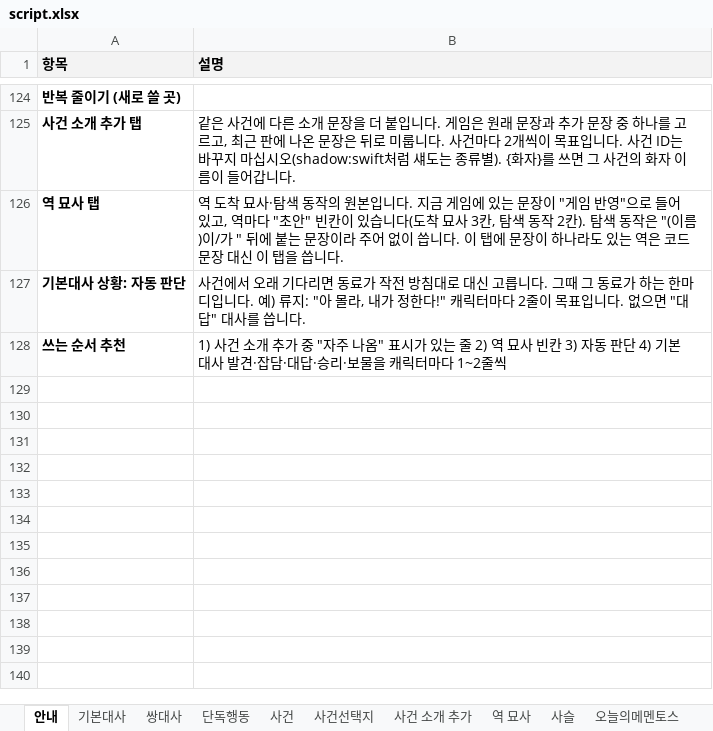
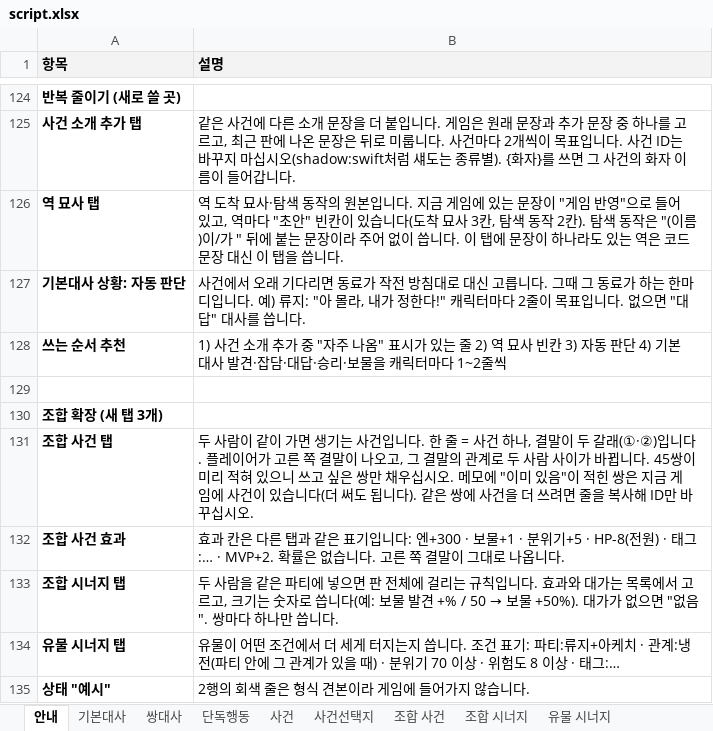
Before and after one commit to youa1037-tech/mementos, an Excel workbook: content/script.xlsx, sheet 안내, drawn as a sheet; only a part is shown, gaps mark what is left out; values as stored, in another font and other column widths than the file's, no borders; charts and pictures not drawn; the diff names each change by its address in the sheet, - before the commit and + after, or states it on an @@ line.

```diff
--- a/content/script.xlsx (sheet 안내)
+++ b/content/script.xlsx (sheet 안내)
+sheet tab: 조합 사건
+sheet tab: 조합 시너지
+sheet tab: 유물 시너지
+row 129: (empty)
+row 130: 조합 확장 (새 탭 3개)
+row 131: 조합 사건 탭 | 두 사람이 같이 가면 생기는 사건입니다. 한 줄 = 사건 하나, 결말이 두 갈래(①·②)입니다. 플레이어가 고른 쪽 결말이 나오고, 그 결말의 관계로 두 사람 사이가 바뀝니다. 45쌍이 미리 적혀 있으니 쓰고 싶은 쌍만 채우십시오. 메모에 "이미 있음"이 적힌 쌍은 지금 게임에 사건이 있습니다(더 써도 됩니다). 같은 쌍에 사건을 더 쓰려면 줄을 복사해 ID만 바꾸십시오.
+row 132: 조합 사건 효과 | 효과 칸은 다른 탭과 같은 표기입니다: 엔+300 · 보물+1 · 분위기+5 · HP-8(전원) · 태그:… · MVP+2. 확률은 없습니다. 고른 쪽 결말이 그대로 나옵니다.
+row 133: 조합 시너지 탭 | 두 사람을 같은 파티에 넣으면 판 전체에 걸리는 규칙입니다. 효과와 대가는 목록에서 고르고, 크기는 숫자로 씁니다(예: 보물 발견 +% / 50 → 보물 +50%). 대가가 없으면 "없음". 쌍마다 하나만 씁니다.
+row 134: 유물 시너지 탭 | 유물이 어떤 조건에서 더 세게 터지는지 씁니다. 조건 표기: 파티:류지+아케치 · 관계:냉전(파티 안에 그 관계가 있을 때) · 분위기 70 이상 · 위험도 8 이상 · 태그:…
+row 135: 상태 "예시" | 2행의 회색 줄은 형식 견본이라 게임에 들어가지 않습니다.
```
Also changed, not shown: charts or pictures.
